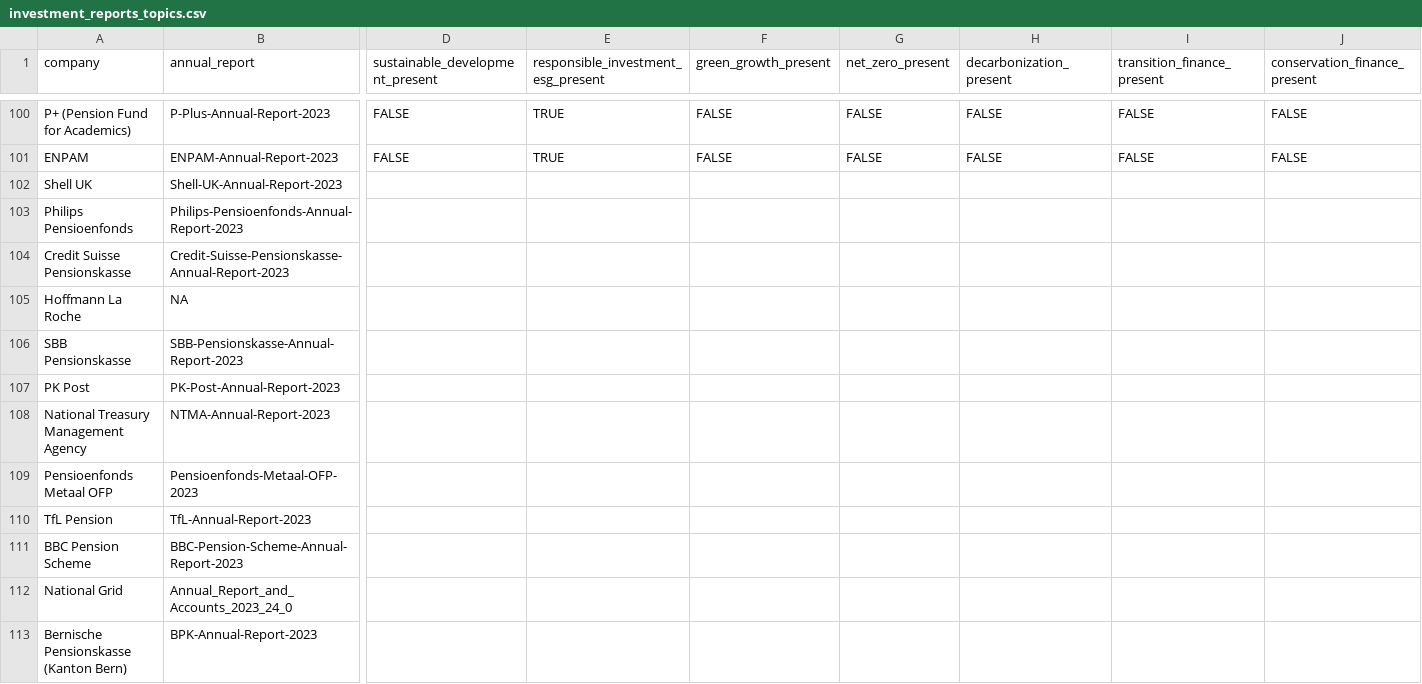
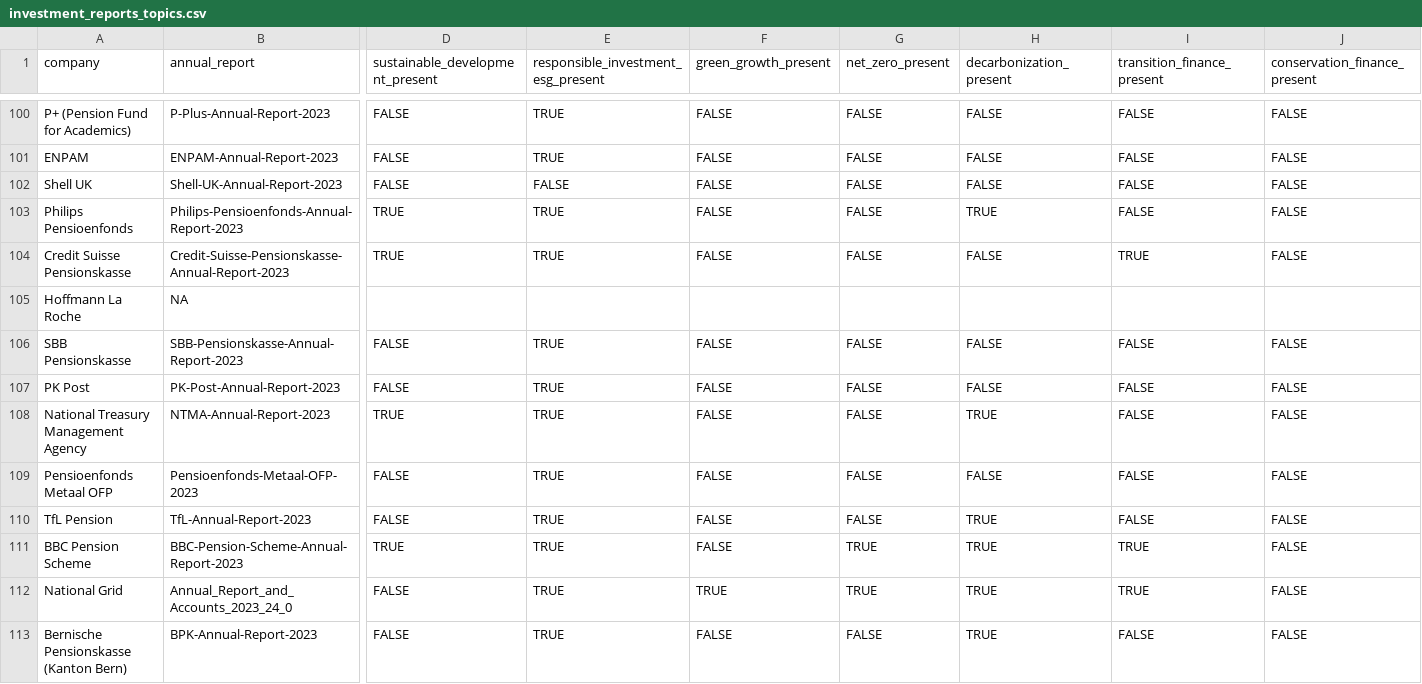
Before and after one commit to Making-Finance-Sustainable/RAG-VIDI-beta, a CSV file: data/investment_reports_topics.csv, drawn as a sheet; only a part is shown, gaps mark what is left out; the diff covers the shown part only; the diff names each change by its address in the sheet, - before the commit and + after, or states it on an @@ line.

Commit message:
Update investment_reports_topics.csv

```diff
--- a/data/investment_reports_topics.csv
+++ b/data/investment_reports_topics.csv
-D102 (sustainable_development_present): (empty)
+D102 (sustainable_development_present): FALSE
-E102: (empty)
+E102: FALSE
-F102:F104 (green_growth_present): (empty)
+F102:F104 (green_growth_present): FALSE
-G102:G104 (net_zero_present): (empty)
+G102:G104 (net_zero_present): FALSE
-H102 (decarbonization_present): (empty)
+H102 (decarbonization_present): FALSE
-I102:I103 (transition_finance_present): (empty)
+I102:I103 (transition_finance_present): FALSE
-J102:J104 (conservation_finance_present): (empty)
+J102:J104 (conservation_finance_present): FALSE
-D103:D104 (sustainable_development_present): (empty)
+D103:D104 (sustainable_development_present): TRUE
-E103:E104: (empty)
+E103:E104: TRUE
-H103 (decarbonization_present): (empty)
+H103 (decarbonization_present): TRUE
-H104 (decarbonization_present): (empty)
+H104 (decarbonization_present): FALSE
-I104 (transition_finance_present): (empty)
+I104 (transition_finance_present): TRUE
-D106:D107 (sustainable_development_present): (empty)
+D106:D107 (sustainable_development_present): FALSE
-E106:E113: (empty)
+E106:E113: TRUE
-F106:F111 (green_growth_present): (empty)
+F106:F111 (green_growth_present): FALSE
-G106:G110 (net_zero_present): (empty)
+G106:G110 (net_zero_present): FALSE
-H106:H107 (decarbonization_present): (empty)
+H106:H107 (decarbonization_present): FALSE
-I106:I110 (transition_finance_present): (empty)
+I106:I110 (transition_finance_present): FALSE
-J106:J113 (conservation_finance_present): (empty)
+J106:J113 (conservation_finance_present): FALSE
-D108 (sustainable_development_present): (empty)
+D108 (sustainable_development_present): TRUE
-H108 (decarbonization_present): (empty)
+H108 (decarbonization_present): TRUE
-D109:D110 (sustainable_development_present): (empty)
+D109:D110 (sustainable_development_present): FALSE
-H109 (decarbonization_present): (empty)
+H109 (decarbonization_present): FALSE
-H110:H113 (decarbonization_present): (empty)
+H110:H113 (decarbonization_present): TRUE
-D111 (sustainable_development_present): (empty)
+D111 (sustainable_development_present): TRUE
-G111:G112 (net_zero_present): (empty)
+G111:G112 (net_zero_present): TRUE
-I111:I112 (transition_finance_present): (empty)
+I111:I112 (transition_finance_present): TRUE
-D112:D113 (sustainable_development_present): (empty)
+D112:D113 (sustainable_development_present): FALSE
-F112 (green_growth_present): (empty)
+F112 (green_growth_present): TRUE
-F113 (green_growth_present): (empty)
+F113 (green_growth_present): FALSE
-G113 (net_zero_present): (empty)
+G113 (net_zero_present): FALSE
-I113 (transition_finance_present): (empty)
+I113 (transition_finance_present): FALSE
```
Also changed, not shown: 7 edited cells elsewhere in this file.
